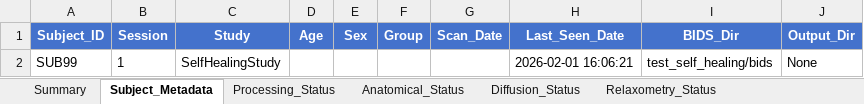
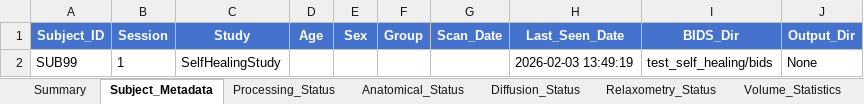
Before and after one commit to Developing-Brain-Imaging-Lab/qmri-neuropipe, an Excel workbook: test_self_healing/study_tracker.xlsx, sheet Subject_Metadata, drawn as a sheet; values as stored, in another font and other column widths than the file's, no borders; the diff names each change by its address in the sheet, - before the commit and + after, or states it on an @@ line.

```diff
--- a/test_self_healing/study_tracker.xlsx (sheet Subject_Metadata)
+++ b/test_self_healing/study_tracker.xlsx (sheet Subject_Metadata)
-H2 (Last_Seen_Date): 2026-02-01 16:06:21
+H2 (Last_Seen_Date): 2026-02-03 13:49:19
```
Also changed, not shown: sheet README, sheet Volume_Statistics, sheet Anatomical_Status, sheet Processing_Status, sheet Diffusion_Status, other sheet tabs, 10 other files.
